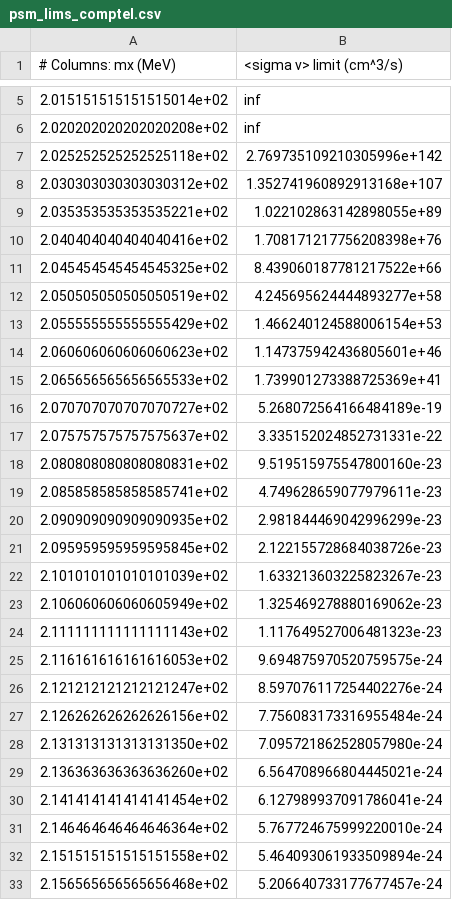
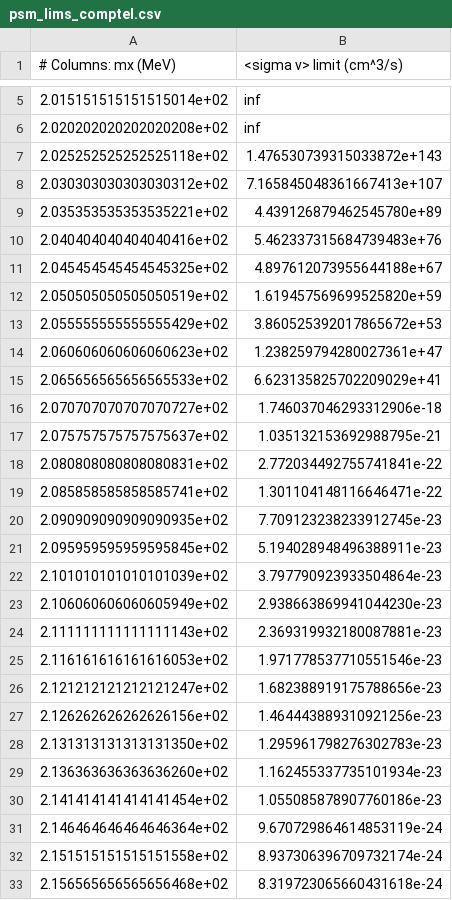
Before and after one commit to LoganAMorrison/Hazma, a CSV file: tutorials/data/psm_lims_comptel.csv, drawn as a sheet; only a part is shown, gaps mark what is left out; the diff covers the shown part only.

```diff
--- a/tutorials/data/psm_lims_comptel.csv
+++ b/tutorials/data/psm_lims_comptel.csv
@@ -6,28 +6,28 @@
 2.020202020202020208e+02,inf
-2.025252525252525118e+02,2.769735109210305996e+142
-2.030303030303030312e+02,1.352741960892913168e+107
-2.035353535353535221e+02,1.022102863142898055e+89
-2.040404040404040416e+02,1.708171217756208398e+76
-2.045454545454545325e+02,8.439060187781217522e+66
-2.050505050505050519e+02,4.245695624444893277e+58
-2.055555555555555429e+02,1.466240124588006154e+53
-2.060606060606060623e+02,1.147375942436805601e+46
-2.065656565656565533e+02,1.739901273388725369e+41
-2.070707070707070727e+02,5.268072564166484189e-19
-2.075757575757575637e+02,3.335152024852731331e-22
-2.080808080808080831e+02,9.519515975547800160e-23
-2.085858585858585741e+02,4.749628659077979611e-23
-2.090909090909090935e+02,2.981844469042996299e-23
-2.095959595959595845e+02,2.122155728684038726e-23
-2.101010101010101039e+02,1.633213603225823267e-23
-2.106060606060605949e+02,1.325469278880169062e-23
-2.111111111111111143e+02,1.117649527006481323e-23
-2.116161616161616053e+02,9.694875970520759575e-24
-2.121212121212121247e+02,8.597076117254402276e-24
-2.126262626262626156e+02,7.756083173316955484e-24
-2.131313131313131350e+02,7.095721862528057980e-24
-2.136363636363636260e+02,6.564708966804445021e-24
-2.141414141414141454e+02,6.127989937091786041e-24
-2.146464646464646364e+02,5.767724675999220010e-24
-2.151515151515151558e+02,5.464093061933509894e-24
-2.156565656565656468e+02,5.206640733177677457e-24
+2.025252525252525118e+02,1.476530739315033872e+143
+2.030303030303030312e+02,7.165845048361667413e+107
+2.035353535353535221e+02,4.439126879462545780e+89
+2.040404040404040416e+02,5.462337315684739483e+76
+2.045454545454545325e+02,4.897612073955644188e+67
+2.050505050505050519e+02,1.619457569699525820e+59
+2.055555555555555429e+02,3.860525392017865672e+53
+2.060606060606060623e+02,1.238259794280027361e+47
+2.065656565656565533e+02,6.623135825702209029e+41
+2.070707070707070727e+02,1.746037046293312906e-18
+2.075757575757575637e+02,1.035132153692988795e-21
+2.080808080808080831e+02,2.772034492755741841e-22
+2.085858585858585741e+02,1.301104148116646471e-22
+2.090909090909090935e+02,7.709123238233912745e-23
+2.095959595959595845e+02,5.194028948496388911e-23
+2.101010101010101039e+02,3.797790923933504864e-23
+2.106060606060605949e+02,2.938663869941044230e-23
+2.111111111111111143e+02,2.369319932180087881e-23
+2.116161616161616053e+02,1.971778537710551546e-23
+2.121212121212121247e+02,1.682388919175788656e-23
+2.126262626262626156e+02,1.464443889310921256e-23
+2.131313131313131350e+02,1.295961798276302783e-23
+2.136363636363636260e+02,1.162455337735101934e-23
+2.141414141414141454e+02,1.055085878907760186e-23
+2.146464646464646364e+02,9.670729864614853119e-24
+2.151515151515151558e+02,8.937306396709732174e-24
+2.156565656565656468e+02,8.319723065660431618e-24
```
Also changed, not shown: 68 edited cells elsewhere in this file, tutorials/data/psm_lims_cmb.csv, tutorials/data/psm_lims_e_astrogam.csv, 12 other files.
